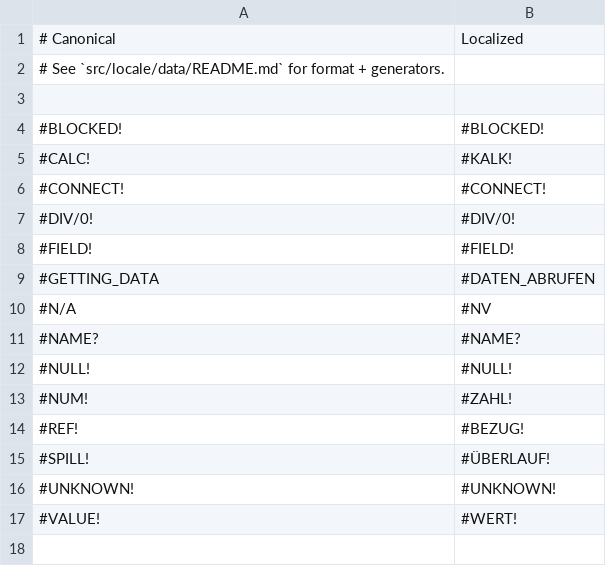
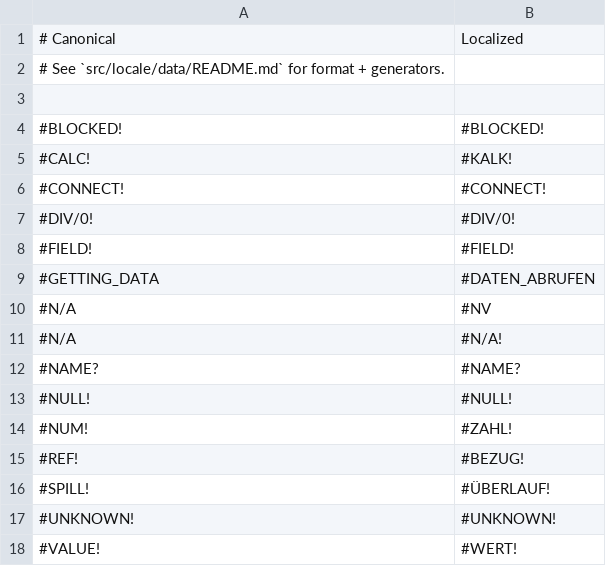
Before and after one commit to wilson-anysphere/formula, a TSV file: crates/formula-engine/src/locale/data/de-DE.errors.tsv, drawn as a sheet; the diff names each change by its address in the sheet, - before the commit and + after, or states it on an @@ line.

```diff
--- a/crates/formula-engine/src/locale/data/de-DE.errors.tsv
+++ b/crates/formula-engine/src/locale/data/de-DE.errors.tsv
+row 11: #N/A | #N/A!
```
Also changed, not shown: crates/formula-engine/src/locale/data/es-ES.errors.tsv, crates/formula-engine/src/locale/data/fr-FR.errors.tsv, 9 other files.
